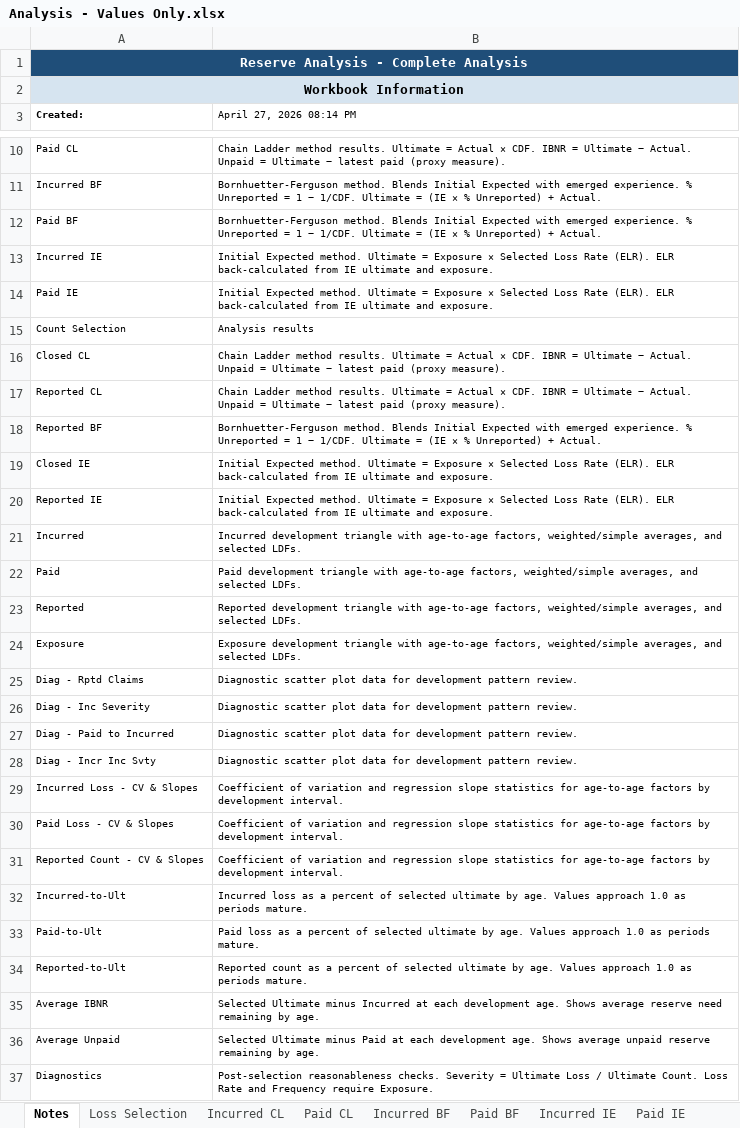
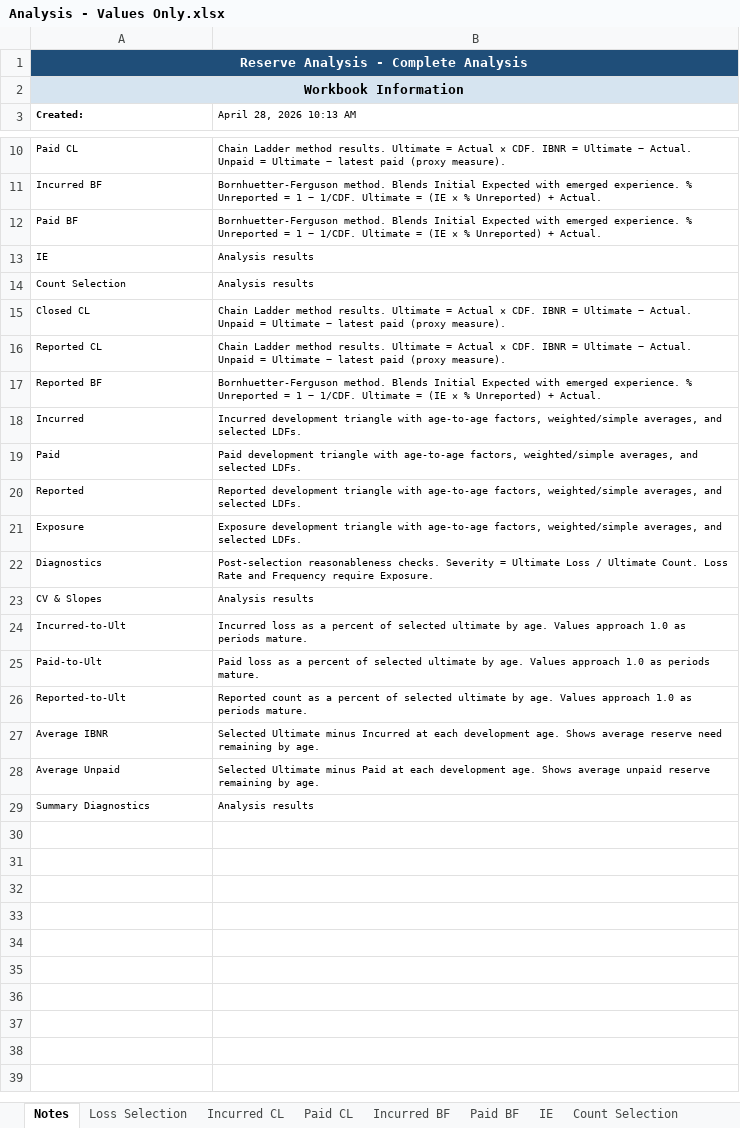
Before and after one commit to cas-team-analyst/team-analyst, an Excel workbook: sample-data/sample-run/Analysis - Values Only.xlsx, sheet Notes, drawn as a sheet; only a part is shown, gaps mark what is left out; values as stored, in another font and other column widths than the file's, no borders; removed rows and columns are numbered as before the commit, all else as after; the diff names each change by its address in the sheet, - before the commit and + after, or states it on an @@ line.

```diff
--- a/sample-data/sample-run/Analysis - Values Only.xlsx (sheet Notes)
+++ b/sample-data/sample-run/Analysis - Values Only.xlsx (sheet Notes)
-sheet tab: Incurred IE
+sheet tab: IE
-sheet tab: Paid IE
-B3: April 27, 2026 08:14 PM
+B3: April 28, 2026 10:13 AM
-row 13: Incurred IE | Initial Expected method. Ultimate = Exposure × Selected Loss Rate (ELR). ELR back-calculated from IE ultimate and exposure.
-row 14: Paid IE | Initial Expected method. Ultimate = Exposure × Selected Loss Rate (ELR). ELR back-calculated from IE ultimate and exposure.
+row 13: IE | Analysis results
-row 19: Closed IE | Initial Expected method. Ultimate = Exposure × Selected Loss Rate (ELR). ELR back-calculated from IE ultimate and exposure.
-row 20: Reported IE | Initial Expected method. Ultimate = Exposure × Selected Loss Rate (ELR). ELR back-calculated from IE ultimate and exposure.
-row 25: Diag - Rptd Claims | Diagnostic scatter plot data for development pattern review.
-row 26: Diag - Inc Severity | Diagnostic scatter plot data for development pattern review.
-row 27: Diag - Paid to Incurred | Diagnostic scatter plot data for development pattern review.
-row 28: Diag - Incr Inc Svty | Diagnostic scatter plot data for development pattern review.
-row 29: Incurred Loss - CV & Slopes | Coefficient of variation and regression slope statistics for age-to-age factors by development interval.
-row 30: Paid Loss - CV & Slopes | Coefficient of variation and regression slope statistics for age-to-age factors by development interval.
-row 31: Reported Count - CV & Slopes | Coefficient of variation and regression slope statistics for age-to-age factors by development interval.
@@ row 37 moved to row 22: Diagnostics @@
+row 23: CV & Slopes | Analysis results
+row 29: Summary Diagnostics | Analysis results
```
Also changed, not shown: sheet Diagnostics, sheet Paid, sheet Incurred, sheet Reported, sheet Summary Diagnostics, sheet IE, other sheet tabs, sample-data/sample-run/Analysis.xlsx, sample-data/sample-run/Tech Review.xlsx, 18 other files.
